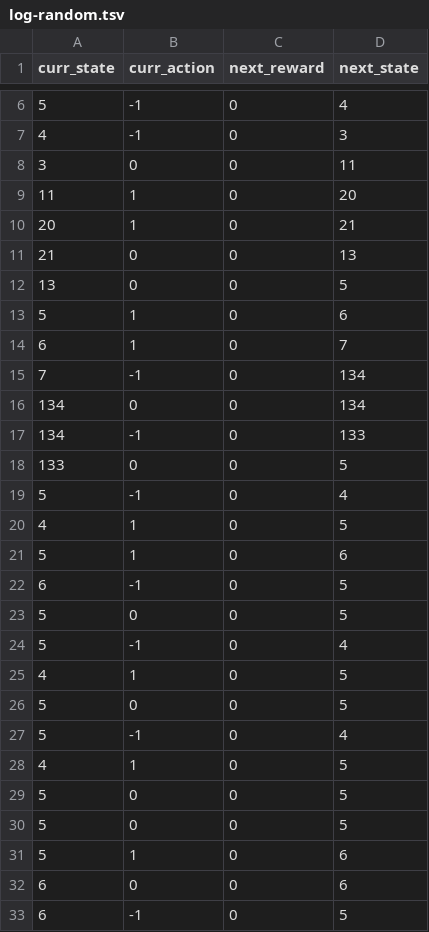
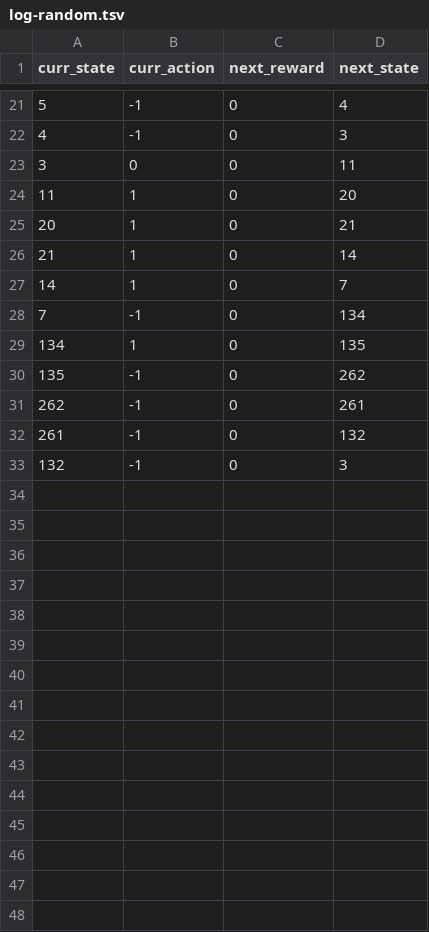
Before and after one commit to august-siu/siu-mod8-project-08, a TSV file: log-random.tsv, drawn as a sheet; only a part is shown, gaps mark what is left out; the diff covers the shown part only.

```diff
--- a/log-random.tsv
+++ b/log-random.tsv
@@ -10,24 +25,9 @@ curr_state	curr_action	next_reward	next_state
 20	1	0	21
-21	0	0	13
-13	0	0	5
-5	1	0	6
-6	1	0	7
+21	1	0	14
+14	1	0	7
 7	-1	0	134
-134	0	0	134
-134	-1	0	133
-133	0	0	5
-5	-1	0	4
-4	1	0	5
-5	1	0	6
-6	-1	0	5
-5	0	0	5
-5	-1	0	4
-4	1	0	5
-5	0	0	5
-5	-1	0	4
-4	1	0	5
-5	0	0	5
-5	0	0	5
-5	1	0	6
-6	0	0	6
-6	-1	0	5
+134	1	0	135
+135	-1	0	262
+262	-1	0	261
+261	-1	0	132
+132	-1	0	3
```
Also changed, not shown: 14 added rows, 2 removed rows and 2 edited cells elsewhere in this file, policy-greedy.tsv, policy-optimal.tsv, 3 other files.
